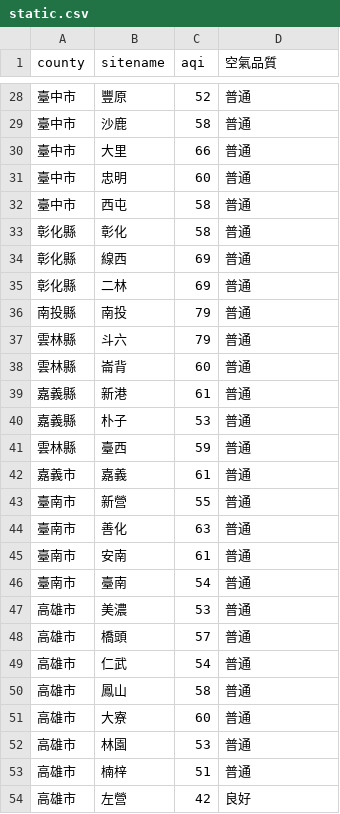
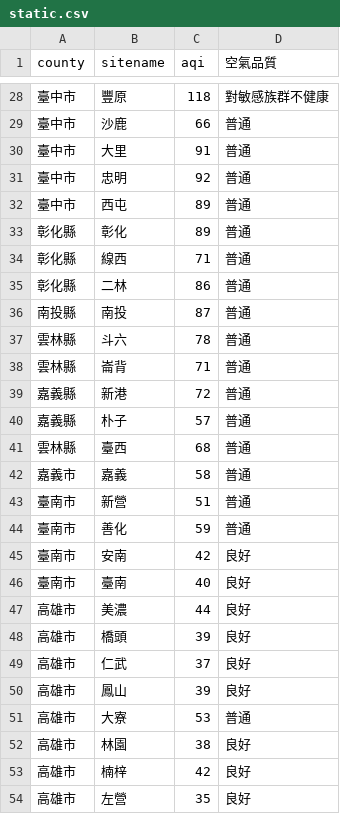
Before and after one commit to sakiii000/opensource-mid, a CSV file: static.csv, drawn as a sheet; only a part is shown, gaps mark what is left out; the diff covers the shown part only.

```diff
--- a/static.csv
+++ b/static.csv
@@ -28,27 +28,27 @@
-臺中市,豐原,52,普通
-臺中市,沙鹿,58,普通
-臺中市,大里,66,普通
-臺中市,忠明,60,普通
-臺中市,西屯,58,普通
-彰化縣,彰化,58,普通
-彰化縣,線西,69,普通
-彰化縣,二林,69,普通
-南投縣,南投,79,普通
-雲林縣,斗六,79,普通
-雲林縣,崙背,60,普通
-嘉義縣,新港,61,普通
-嘉義縣,朴子,53,普通
-雲林縣,臺西,59,普通
-嘉義市,嘉義,61,普通
-臺南市,新營,55,普通
-臺南市,善化,63,普通
-臺南市,安南,61,普通
-臺南市,臺南,54,普通
-高雄市,美濃,53,普通
-高雄市,橋頭,57,普通
-高雄市,仁武,54,普通
-高雄市,鳳山,58,普通
-高雄市,大寮,60,普通
-高雄市,林園,53,普通
-高雄市,楠梓,51,普通
-高雄市,左營,42,良好
+臺中市,豐原,118,對敏感族群不健康
+臺中市,沙鹿,66,普通
+臺中市,大里,91,普通
+臺中市,忠明,92,普通
+臺中市,西屯,89,普通
+彰化縣,彰化,89,普通
+彰化縣,線西,71,普通
+彰化縣,二林,86,普通
+南投縣,南投,87,普通
+雲林縣,斗六,78,普通
+雲林縣,崙背,71,普通
+嘉義縣,新港,72,普通
+嘉義縣,朴子,57,普通
+雲林縣,臺西,68,普通
+嘉義市,嘉義,58,普通
+臺南市,新營,51,普通
+臺南市,善化,59,普通
+臺南市,安南,42,良好
+臺南市,臺南,40,良好
+高雄市,美濃,44,良好
+高雄市,橋頭,39,良好
+高雄市,仁武,37,良好
+高雄市,鳳山,39,良好
+高雄市,大寮,53,普通
+高雄市,林園,38,良好
+高雄市,楠梓,42,良好
+高雄市,左營,35,良好
```
Also changed, not shown: 80 edited cells elsewhere in this file, api.csv.
